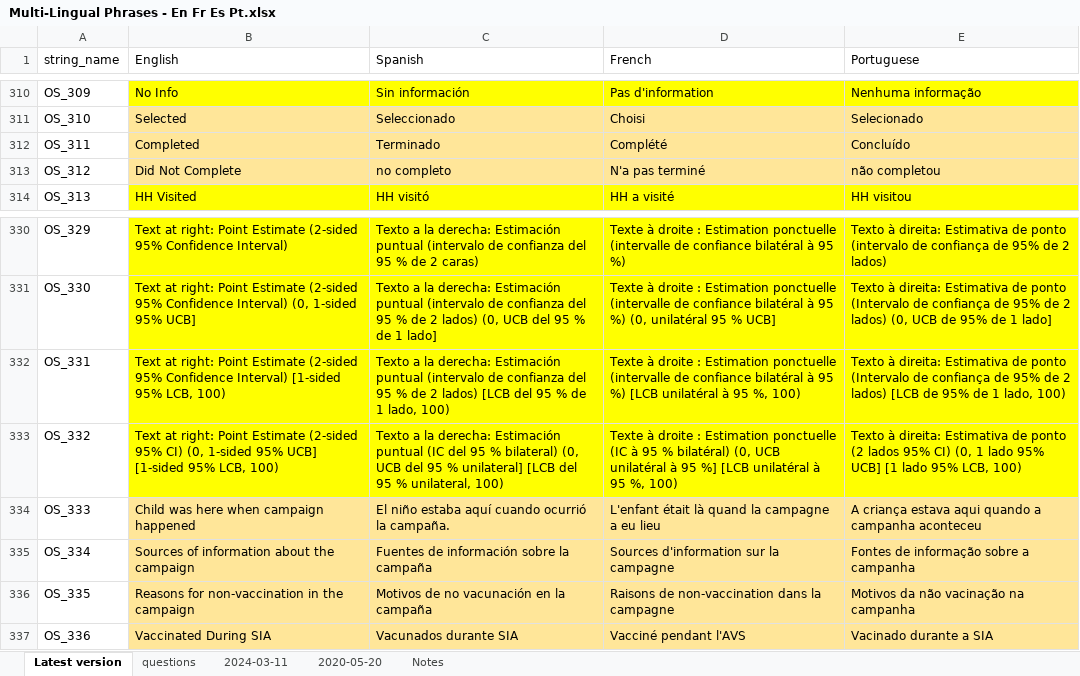
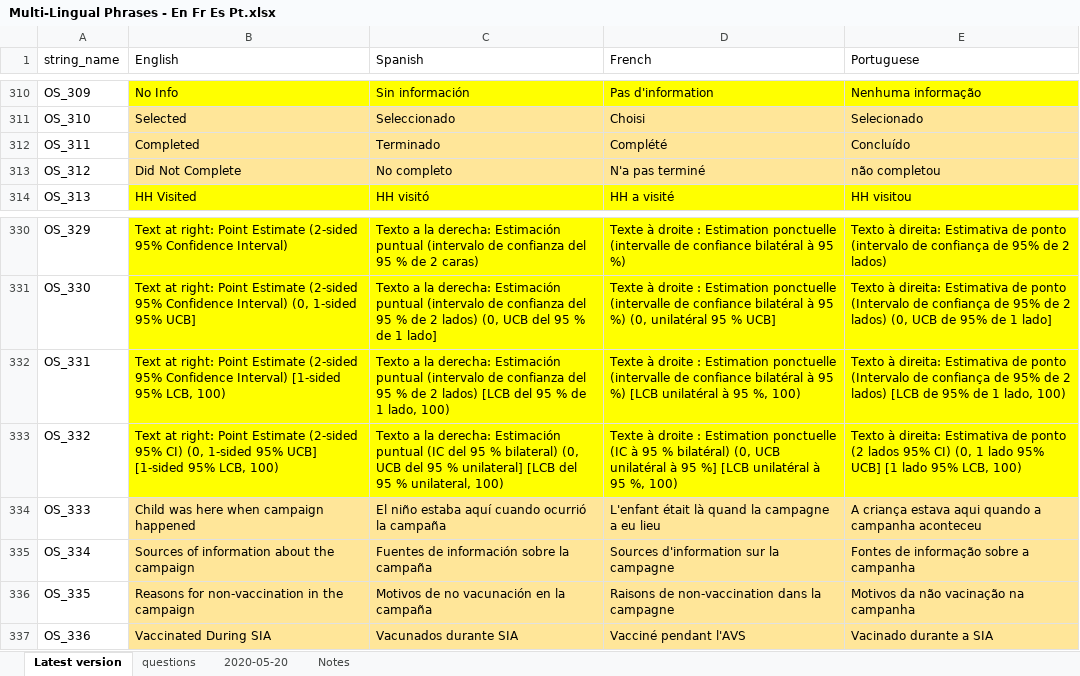
Before and after one commit to dalerhoda/vcqiR, an Excel workbook: Demo_Datasets/Harmonia - RI datasets/Multi-Lingual Phrases - En Fr Es Pt.xlsx, sheet Latest version, drawn as a sheet; only a part is shown, gaps mark what is left out; values as stored, in another font and other column widths than the file's, no borders; the diff covers the shown part only; the diff names each change by its address in the sheet, - before the commit and + after, or states it on an @@ line.

```diff
--- a/Demo_Datasets/Harmonia - RI datasets/Multi-Lingual Phrases - En Fr Es Pt.xlsx (sheet Latest version)
+++ b/Demo_Datasets/Harmonia - RI datasets/Multi-Lingual Phrases - En Fr Es Pt.xlsx (sheet Latest version)
-sheet tab: 2024-03-11
-C313 (Spanish): no completo
+C313 (Spanish): No completo
-C334 (Spanish): …ocurrió la campaña.
+C334 (Spanish): …ocurrió la campaña
```
Also changed, not shown: 150 added rows, 46 edited cells and cell formats elsewhere in this sheet, sheet Notes, Demo_Datasets/District 20 - RI datasets/Multi-Lingual Phrases - En Fr Es Pt.xlsx, 14 other files.
